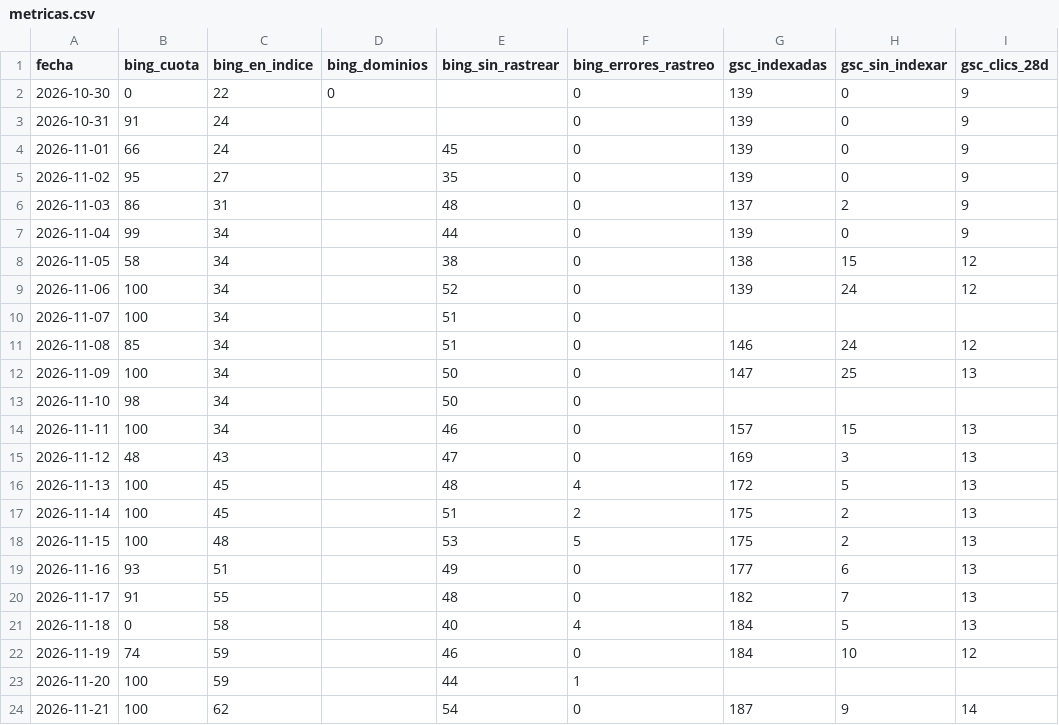
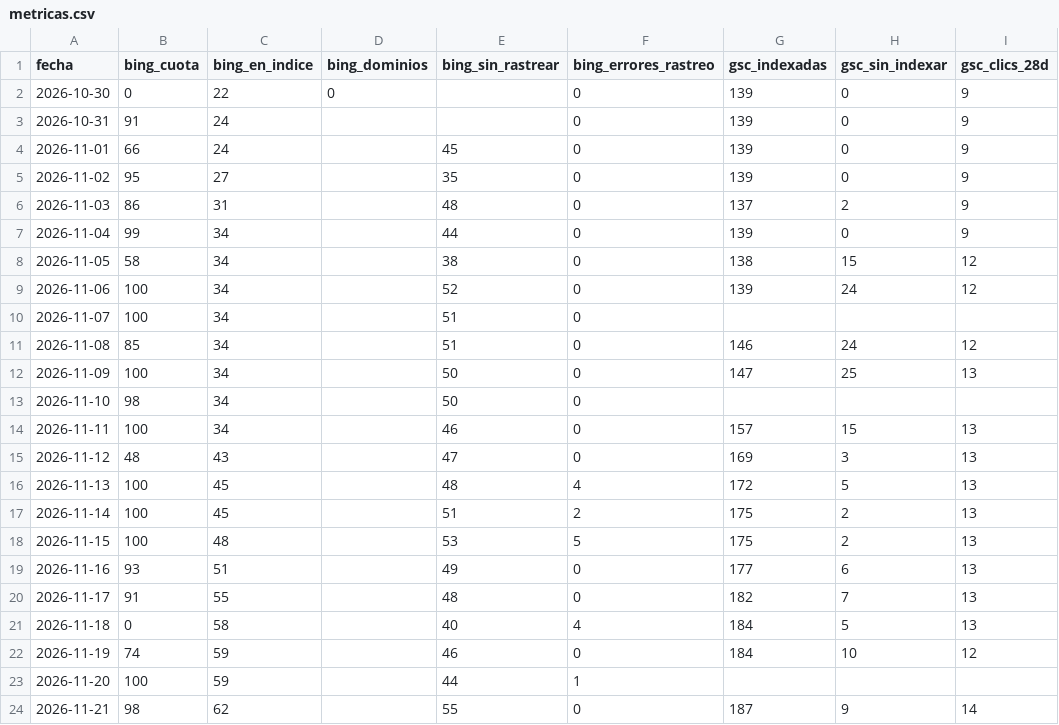
Before and after one commit to jvdgestor-design/avanza-web, a CSV file: motor/metricas.csv, drawn as a sheet; only a part is shown; the diff names each change by its address in the sheet, - before the commit and + after, or states it on an @@ line.

```diff
--- a/motor/metricas.csv
+++ b/motor/metricas.csv
-B24 (bing_cuota): 100
+B24 (bing_cuota): 98
-E24 (bing_sin_rastrear): 54
+E24 (bing_sin_rastrear): 55
```
Also changed, not shown: 1 other file.
